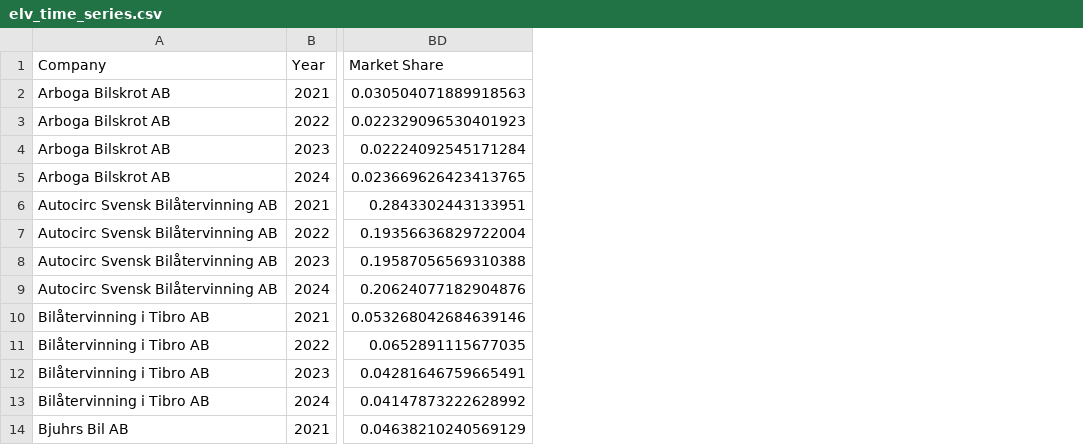
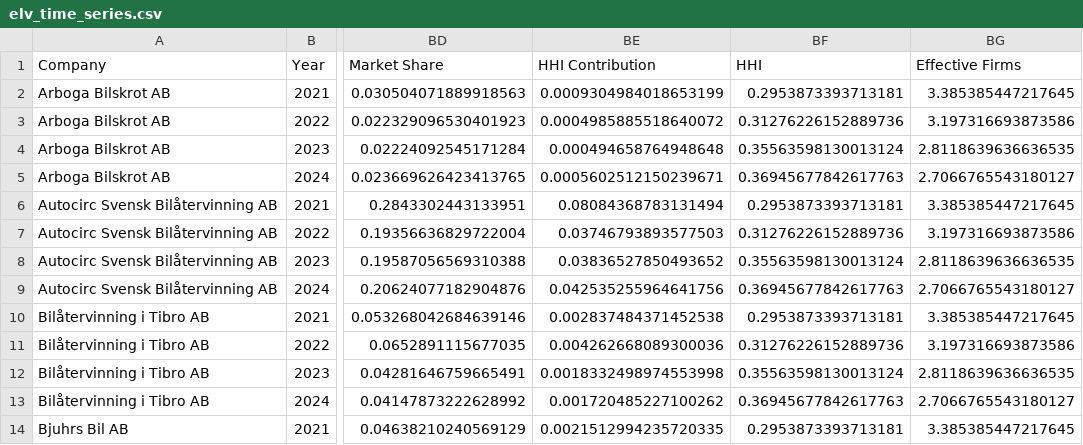
Before and after one commit to A1brahim/elv-dismantlers, a CSV file: data/processed/elv_time_series.csv, drawn as a sheet; only a part is shown, gaps mark what is left out; the diff names each change by its address in the sheet, - before the commit and + after, or states it on an @@ line.

Commit message:
Deploy executive summary refactor with industry growth, market structure, and capital efficiency modules

```diff
--- a/data/processed/elv_time_series.csv
+++ b/data/processed/elv_time_series.csv
+column BE (HHI Contribution), rows 2-14: 0.0009304984018653199 | 0.0004985885518640072 | 0.000494658764948648 | 0.0005602512150239671 | 0.08084368783131494 | 0.03746793893577503 | 0.03836527850493652 | 0.042535255964641756 | 0.002837484371452538 | 0.004262668089300036 | 0.0018332498974553998 | 0.001720485227100262 | 0.0021512994235720335
+column BF (HHI), rows 2-14: 0.2953873393713181 | 0.31276226152889736 | 0.35563598130013124 | 0.36945677842617763 | 0.2953873393713181 | 0.31276226152889736 | 0.35563598130013124 | 0.36945677842617763 | 0.2953873393713181 | 0.31276226152889736 | 0.35563598130013124 | 0.36945677842617763 | 0.2953873393713181
+column BG (Effective Firms), rows 2-14: 3.385385447217645 | 3.197316693873586 | 2.8118639636636535 | 2.7066765543180127 | 3.385385447217645 | 3.197316693873586 | 2.8118639636636535 | 2.7066765543180127 | 3.385385447217645 | 3.197316693873586 | 2.8118639636636535 | 2.7066765543180127 | 3.385385447217645
```
Also changed, not shown: 23 other files.
